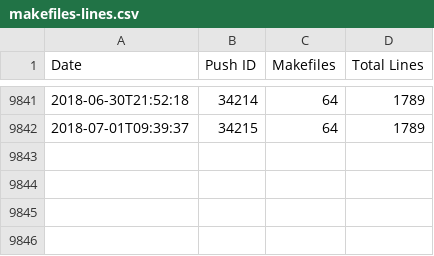
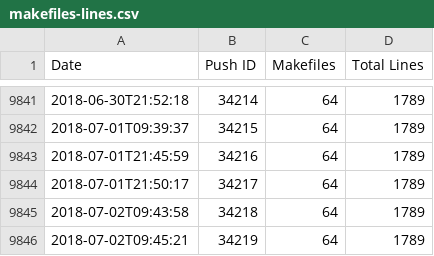
Before and after one commit to luser/mozilla-makefile-stats, a CSV file: makefiles-lines.csv, drawn as a sheet; only a part is shown, gaps mark what is left out; the diff names each change by its address in the sheet, - before the commit and + after, or states it on an @@ line.

Commit message:
Data for mozilla-central revision 9c02d2ecf22050bfee5d70c04a359d8aaff6eb91

```diff
--- a/makefiles-lines.csv
+++ b/makefiles-lines.csv
+row 9843: 2018-07-01T21:45:59 | 34216 | 64 | 1789
+row 9844: 2018-07-01T21:50:17 | 34217 | 64 | 1789
+row 9845: 2018-07-02T09:43:58 | 34218 | 64 | 1789
+row 9846: 2018-07-02T09:45:21 | 34219 | 64 | 1789
```
Also changed, not shown: 2 other files.
